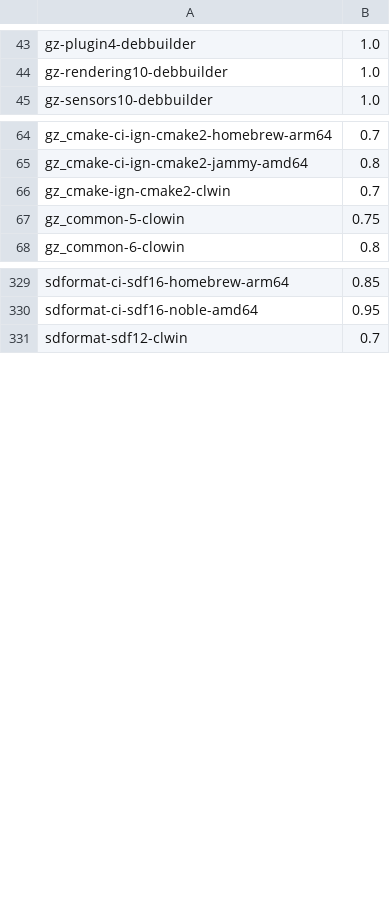
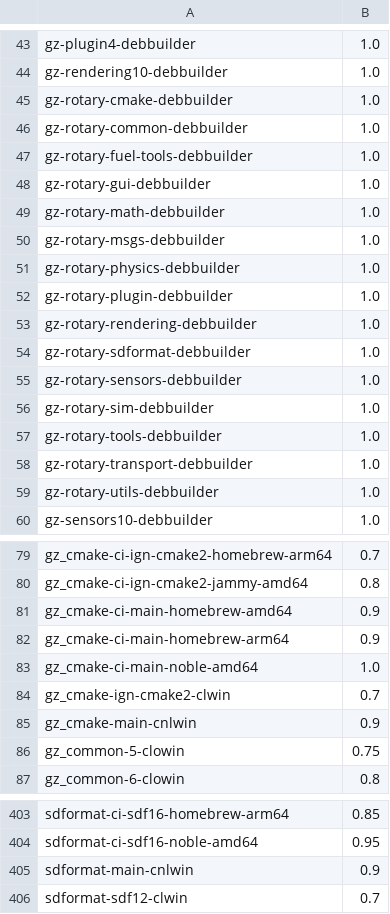
Before and after one commit to osrf/buildfarm-tools, a CSV file: database/scripts/lib/job_priorities.csv, drawn as a sheet; only a part is shown, gaps mark what is left out; the diff covers the shown part only.

```diff
--- a/database/scripts/lib/job_priorities.csv
+++ b/database/scripts/lib/job_priorities.csv
@@ -44,2 +44,17 @@ gz-plugin4-debbuilder,1.0
 gz-rendering10-debbuilder,1.0
+gz-rotary-cmake-debbuilder,1.0
+gz-rotary-common-debbuilder,1.0
+gz-rotary-fuel-tools-debbuilder,1.0
+gz-rotary-gui-debbuilder,1.0
+gz-rotary-math-debbuilder,1.0
+gz-rotary-msgs-debbuilder,1.0
+gz-rotary-physics-debbuilder,1.0
+gz-rotary-plugin-debbuilder,1.0
+gz-rotary-rendering-debbuilder,1.0
+gz-rotary-sdformat-debbuilder,1.0
+gz-rotary-sensors-debbuilder,1.0
+gz-rotary-sim-debbuilder,1.0
+gz-rotary-tools-debbuilder,1.0
+gz-rotary-transport-debbuilder,1.0
+gz-rotary-utils-debbuilder,1.0
 gz-sensors10-debbuilder,1.0
@@ -65,3 +80,7 @@ gz_cmake-ci-ign-cmake2-homebrew-arm64,0.7
 gz_cmake-ci-ign-cmake2-jammy-amd64,0.8
+gz_cmake-ci-main-homebrew-amd64,0.9
+gz_cmake-ci-main-homebrew-arm64,0.9
+gz_cmake-ci-main-noble-amd64,1.0
 gz_cmake-ign-cmake2-clwin,0.7
+gz_cmake-main-cnlwin,0.9
 gz_common-5-clowin,0.75
@@ -330,2 +404,3 @@ sdformat-ci-sdf16-homebrew-arm64,0.85
 sdformat-ci-sdf16-noble-amd64,0.95
+sdformat-main-cnlwin,0.9
 sdformat-sdf12-clwin,0.7
```
Also changed, not shown: 55 added rows elsewhere in this file, 1 other file.
